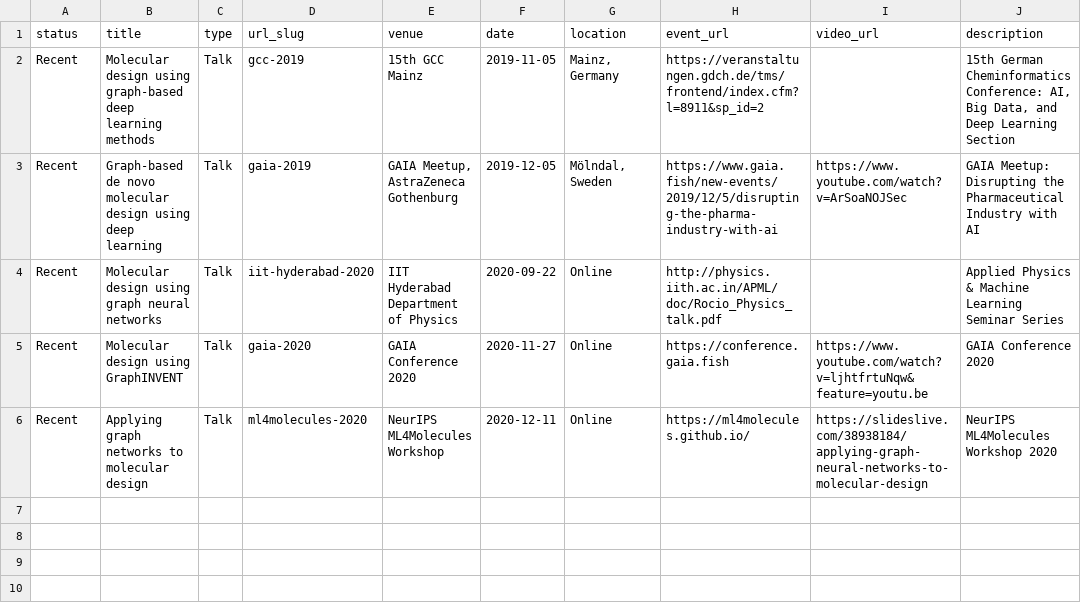
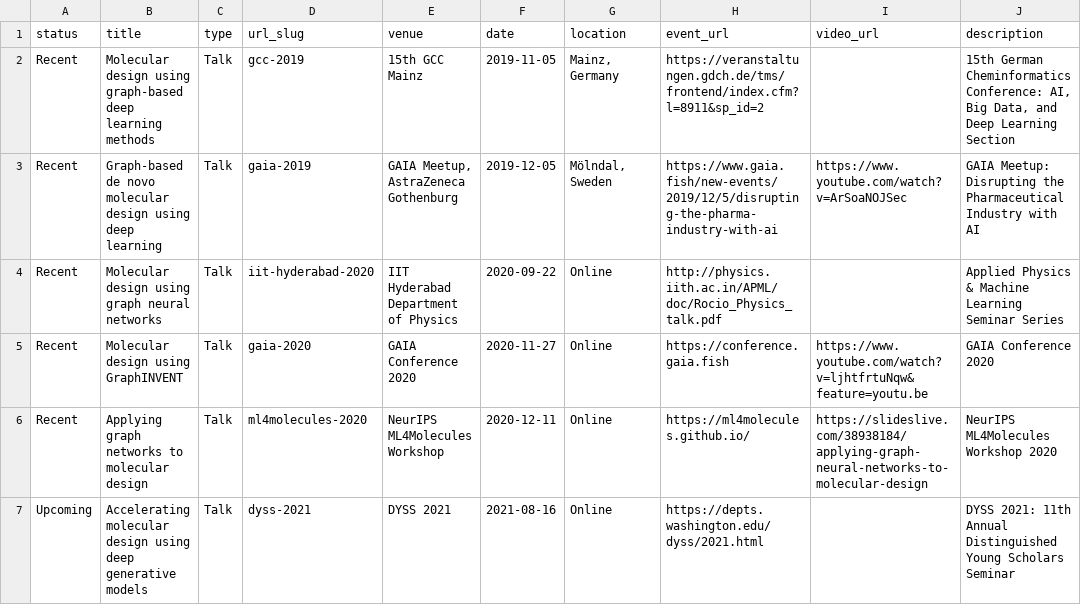
Before and after one commit to rociomer/rociomer.github.io, a TSV file: markdown_generator/talks.tsv, drawn as a sheet; the diff names each change by its address in the sheet, - before the commit and + after, or states it on an @@ line.

```diff
--- a/markdown_generator/talks.tsv
+++ b/markdown_generator/talks.tsv
+row 7: Upcoming | Accelerating molecular design using deep generative models | Talk | dyss-2021 | DYSS 2021 | 2021-08-16 | Online | https://depts.washington.edu/dyss/2021.html |  | DYSS 2021: 11th Annual Distinguished Young Scholars Seminar
```
Also changed, not shown: markdown_generator/publications.tsv, 4 other files.
